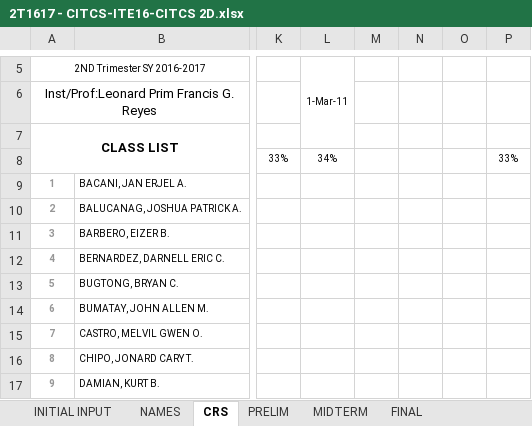
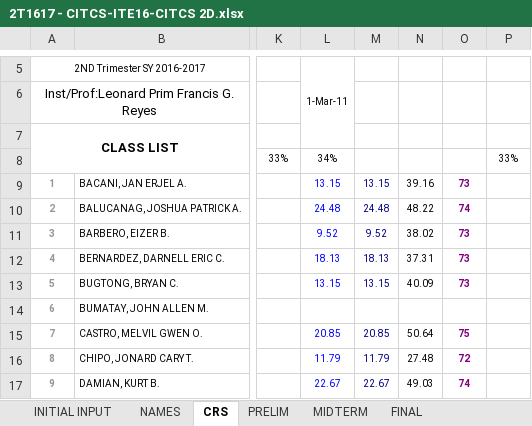
Before and after one commit to primusr/ClassRecords, an Excel workbook: 2T1617CR/2T1617 - CITCS-ITE16-CITCS 2D.xlsx, sheet CRS, drawn as a sheet; only a part is shown, gaps mark what is left out; values as stored, in another font and other column widths than the file's, no borders; conditional formats not drawn; the diff covers the shown part only; the diff names each change by its address in the sheet, - before the commit and + after, or states it on an @@ line.

```diff
--- a/2T1617CR/2T1617 - CITCS-ITE16-CITCS 2D.xlsx (sheet CRS)
+++ b/2T1617CR/2T1617 - CITCS-ITE16-CITCS 2D.xlsx (sheet CRS)
-L9: (empty)
+L9: 13.15
-M9: (empty)
+M9: 13.15
-N9: (empty)
+N9: 39.16
-O9: (empty)
+O9: 73
-L10: (empty)
+L10: 24.48
-M10: (empty)
+M10: 24.48
-N10: (empty)
+N10: 48.22
-O10: (empty)
+O10: 74
-L11: (empty)
+L11: 9.52
-M11: (empty)
+M11: 9.52
-N11: (empty)
+N11: 38.02
-O11:O13: (empty)
+O11:O13: 73
-L12: (empty)
+L12: 18.13
-M12: (empty)
+M12: 18.13
-N12: (empty)
+N12: 37.31
-L13: (empty)
+L13: 13.15
-M13: (empty)
+M13: 13.15
-N13: (empty)
+N13: 40.09
-L15: (empty)
+L15: 20.85
-M15: (empty)
+M15: 20.85
-N15: (empty)
+N15: 50.64
-O15: (empty)
+O15: 75
-L16: (empty)
+L16: 11.79
-M16: (empty)
+M16: 11.79
-N16: (empty)
+N16: 27.48
-O16: (empty)
+O16: 72
-L17: (empty)
+L17: 22.67
-M17: (empty)
+M17: 22.67
-N17: (empty)
+N17: 49.03
-O17: (empty)
+O17: 74
```
Also changed, not shown: 112 edited cells elsewhere in this sheet, sheet MIDTERM, sheet GRADING SHEET, 2T1617CR/2T1617 - CITCS-ICS2-CITCS INTL 3.xlsx, 2T1617CR/2T1617 - CITCS-ITE3-CITCS 2A.xlsx, 2 other files.
